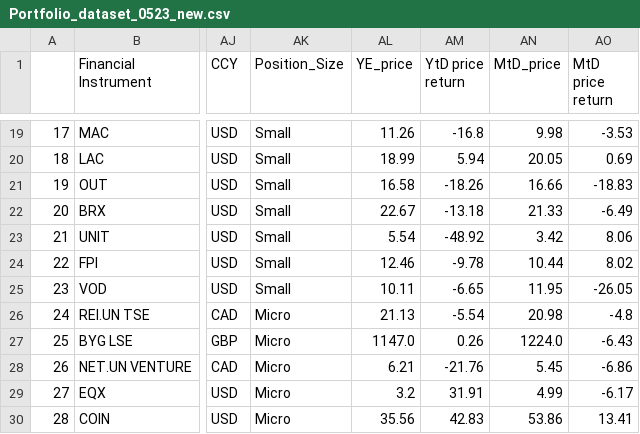
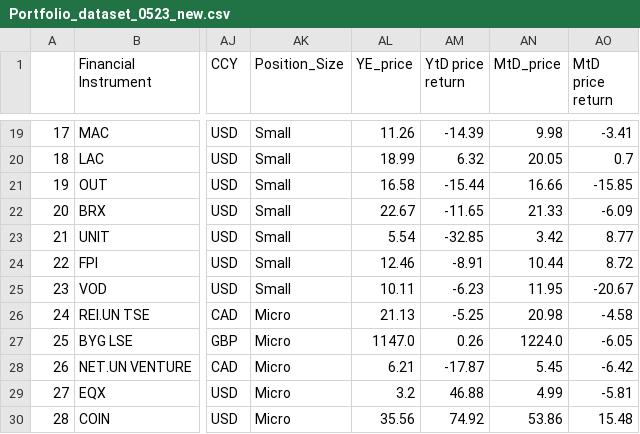
Before and after one commit to Lubza/Dashboard, a CSV file: data/Portfolio_dataset_0523_new.csv, drawn as a sheet; only a part is shown, gaps mark what is left out; the diff covers the shown part only; the diff names each change by its address in the sheet, - before the commit and + after, or states it on an @@ line.

```diff
--- a/data/Portfolio_dataset_0523_new.csv
+++ b/data/Portfolio_dataset_0523_new.csv
-AM19 (YtD price return): -16.8
+AM19 (YtD price return): -14.39
-AO19 (MtD price return): -3.53
+AO19 (MtD price return): -3.41
-AM20 (YtD price return): 5.94
+AM20 (YtD price return): 6.32
-AO20 (MtD price return): 0.69
+AO20 (MtD price return): 0.7
-AM21 (YtD price return): -18.26
+AM21 (YtD price return): -15.44
-AO21 (MtD price return): -18.83
+AO21 (MtD price return): -15.85
-AM22 (YtD price return): -13.18
+AM22 (YtD price return): -11.65
-AO22 (MtD price return): -6.49
+AO22 (MtD price return): -6.09
-AM23 (YtD price return): -48.92
+AM23 (YtD price return): -32.85
-AO23 (MtD price return): 8.06
+AO23 (MtD price return): 8.77
-AM24 (YtD price return): -9.78
+AM24 (YtD price return): -8.91
-AO24 (MtD price return): 8.02
+AO24 (MtD price return): 8.72
-AM25 (YtD price return): -6.65
+AM25 (YtD price return): -6.23
-AO25 (MtD price return): -26.05
+AO25 (MtD price return): -20.67
-AM26 (YtD price return): -5.54
+AM26 (YtD price return): -5.25
-AO26 (MtD price return): -4.8
+AO26 (MtD price return): -4.58
-AO27 (MtD price return): -6.43
+AO27 (MtD price return): -6.05
-AM28 (YtD price return): -21.76
+AM28 (YtD price return): -17.87
-AO28 (MtD price return): -6.86
+AO28 (MtD price return): -6.42
-AM29 (YtD price return): 31.91
+AM29 (YtD price return): 46.88
-AO29 (MtD price return): -6.17
+AO29 (MtD price return): -5.81
-AM30 (YtD price return): 42.83
+AM30 (YtD price return): 74.92
-AO30 (MtD price return): 13.41
+AO30 (MtD price return): 15.48
```
Also changed, not shown: 32 edited cells elsewhere in this file.
